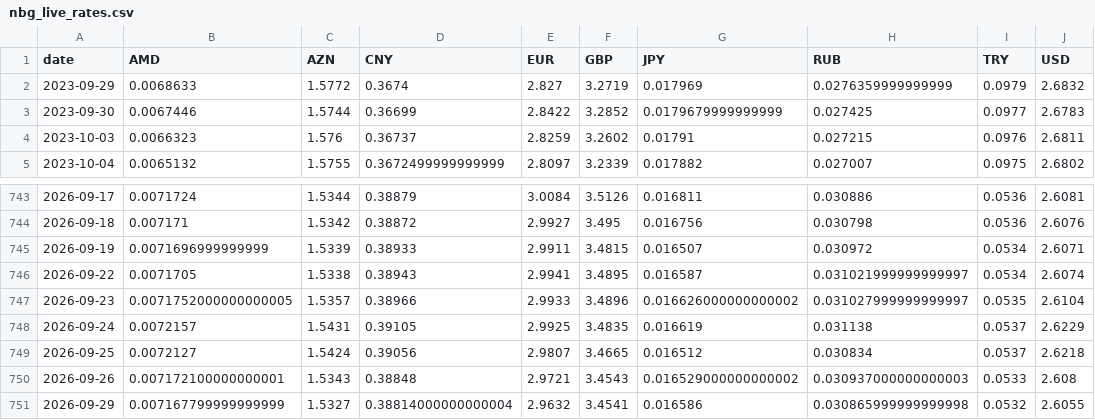
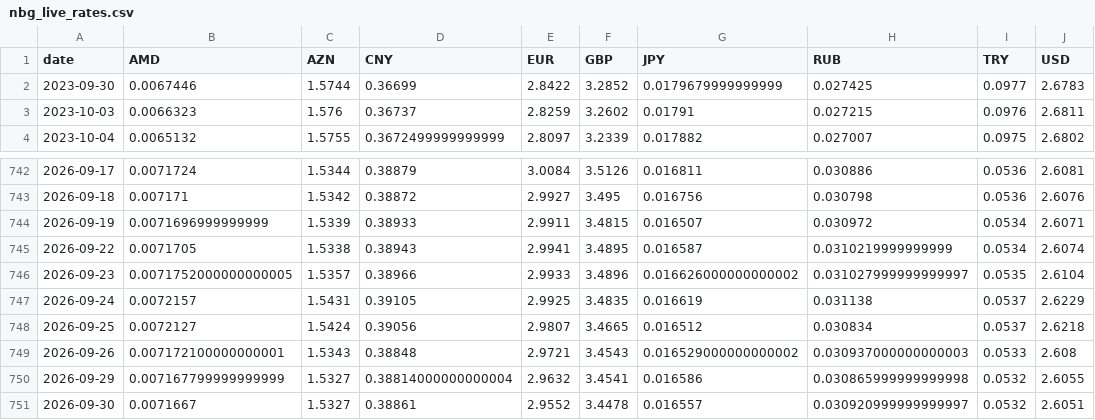
Before and after one commit to SIMKYOUNGHWAN/new, a CSV file: gel_data/nbg_live_rates.csv, drawn as a sheet; only a part is shown, gaps mark what is left out.

```diff
--- a/gel_data/nbg_live_rates.csv
+++ b/gel_data/nbg_live_rates.csv
@@ -1,3 +1,2 @@
 date,AMD,AZN,CNY,EUR,GBP,JPY,RUB,TRY,USD
-2023-09-29,0.0068633,1.5772,0.3674,2.827,3.2719,0.017969,0.0276359999999999,0.0979,2.6832
 2023-09-30,0.0067446,1.5744,0.36699,2.8422,3.2852,0.0179679999999999,0.027425,0.0977,2.6783
@@ -745,3 +744,3 @@ date,AMD,AZN,CNY,EUR,GBP,JPY,RUB,TRY,USD
 2026-09-19,0.0071696999999999,1.5339,0.38933,2.9911,3.4815,0.016507,0.030972,0.0534,2.6071
-2026-09-22,0.0071705,1.5338,0.38943,2.9941,3.4895,0.016587,0.031021999999999997,0.0534,2.6074
+2026-09-22,0.0071705,1.5338,0.38943,2.9941,3.4895,0.016587,0.0310219999999999,0.0534,2.6074
 2026-09-23,0.0071752000000000005,1.5357,0.38966,2.9933,3.4896,0.016626000000000002,0.031027999999999997,0.0535,2.6104
@@ -751 +750,2 @@ date,AMD,AZN,CNY,EUR,GBP,JPY,RUB,TRY,USD
 2026-09-29,0.007167799999999999,1.5327,0.38814000000000004,2.9632,3.4541,0.016586,0.030865999999999998,0.0532,2.6055
+2026-09-30,0.0071667,1.5327,0.38861,2.9552,3.4478,0.016557,0.030920999999999997,0.0532,2.6051
```
Also changed, not shown: 2 other files.
